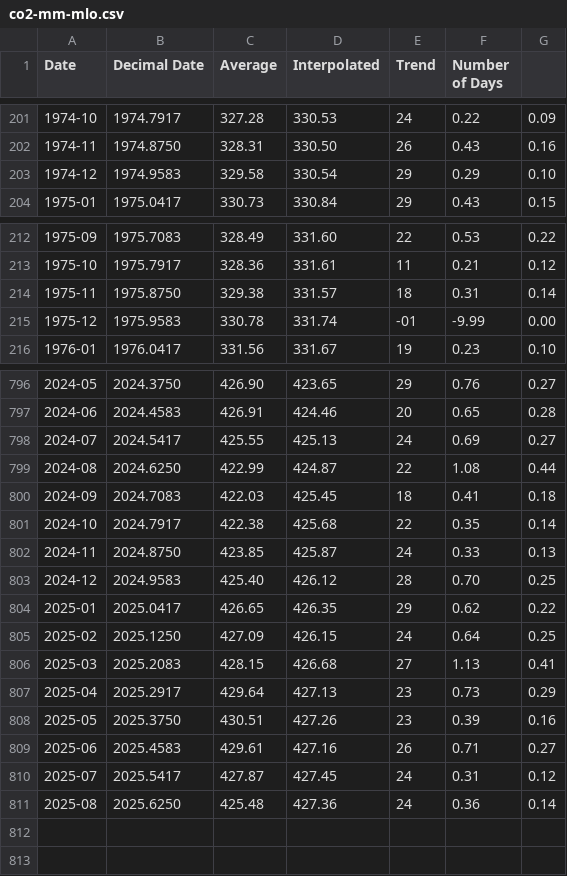
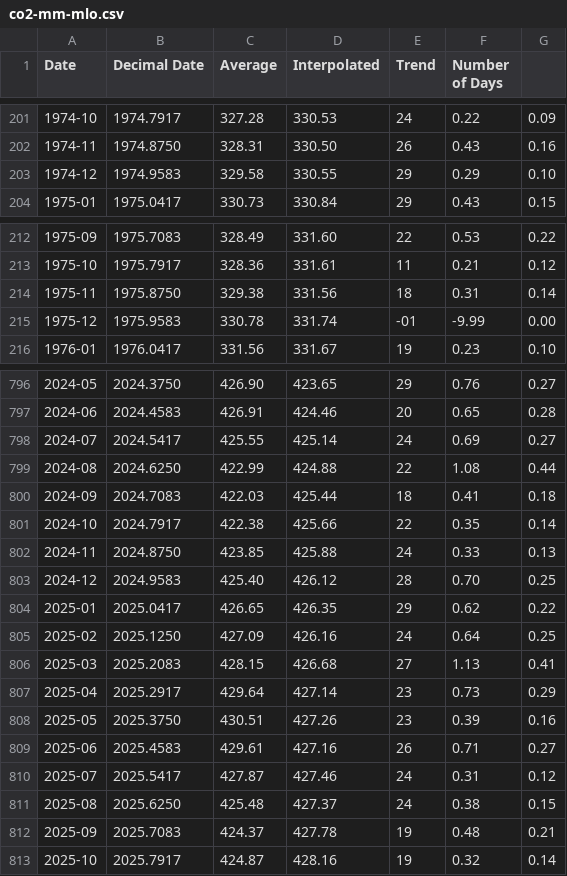
Before and after one commit to datasets/co2-ppm, a CSV file: data/co2-mm-mlo.csv, drawn as a sheet; only a part is shown, gaps mark what is left out; the diff covers the shown part only.

```diff
--- a/data/co2-mm-mlo.csv
+++ b/data/co2-mm-mlo.csv
@@ -202,3 +202,3 @@ Date,Decimal Date,Average,Interpolated,Trend,Number of Days
 1974-11,1974.8750,328.31,330.50,26,0.43,0.16
-1974-12,1974.9583,329.58,330.54,29,0.29,0.10
+1974-12,1974.9583,329.58,330.55,29,0.29,0.10
 1975-01,1975.0417,330.73,330.84,29,0.43,0.15
@@ -213,3 +213,3 @@ Date,Decimal Date,Average,Interpolated,Trend,Number of Days
 1975-10,1975.7917,328.36,331.61,11,0.21,0.12
-1975-11,1975.8750,329.38,331.57,18,0.31,0.14
+1975-11,1975.8750,329.38,331.56,18,0.31,0.14
 1975-12,1975.9583,330.78,331.74,-01,-9.99,0.00
@@ -797,15 +797,17 @@ Date,Decimal Date,Average,Interpolated,Trend,Number of Days
 2024-06,2024.4583,426.91,424.46,20,0.65,0.28
-2024-07,2024.5417,425.55,425.13,24,0.69,0.27
-2024-08,2024.6250,422.99,424.87,22,1.08,0.44
-2024-09,2024.7083,422.03,425.45,18,0.41,0.18
-2024-10,2024.7917,422.38,425.68,22,0.35,0.14
-2024-11,2024.8750,423.85,425.87,24,0.33,0.13
+2024-07,2024.5417,425.55,425.14,24,0.69,0.27
+2024-08,2024.6250,422.99,424.88,22,1.08,0.44
+2024-09,2024.7083,422.03,425.44,18,0.41,0.18
+2024-10,2024.7917,422.38,425.66,22,0.35,0.14
+2024-11,2024.8750,423.85,425.88,24,0.33,0.13
 2024-12,2024.9583,425.40,426.12,28,0.70,0.25
 2025-01,2025.0417,426.65,426.35,29,0.62,0.22
-2025-02,2025.1250,427.09,426.15,24,0.64,0.25
+2025-02,2025.1250,427.09,426.16,24,0.64,0.25
 2025-03,2025.2083,428.15,426.68,27,1.13,0.41
-2025-04,2025.2917,429.64,427.13,23,0.73,0.29
+2025-04,2025.2917,429.64,427.14,23,0.73,0.29
 2025-05,2025.3750,430.51,427.26,23,0.39,0.16
 2025-06,2025.4583,429.61,427.16,26,0.71,0.27
-2025-07,2025.5417,427.87,427.45,24,0.31,0.12
-2025-08,2025.6250,425.48,427.36,24,0.36,0.14
+2025-07,2025.5417,427.87,427.46,24,0.31,0.12
+2025-08,2025.6250,425.48,427.37,24,0.38,0.15
+2025-09,2025.7083,424.37,427.78,19,0.48,0.21
+2025-10,2025.7917,424.87,428.16,19,0.32,0.14
```
Also changed, not shown: 24 edited cells elsewhere in this file, data/co2-annmean-gl.csv, data/co2-gr-gl.csv, 2 other files.
